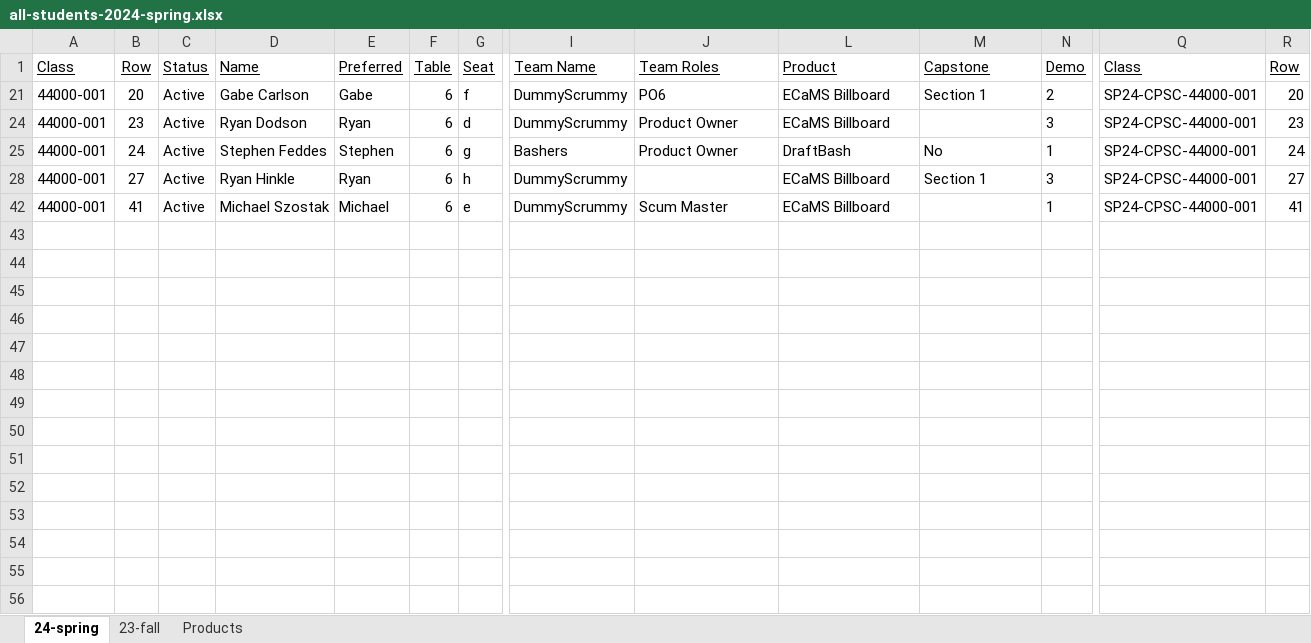
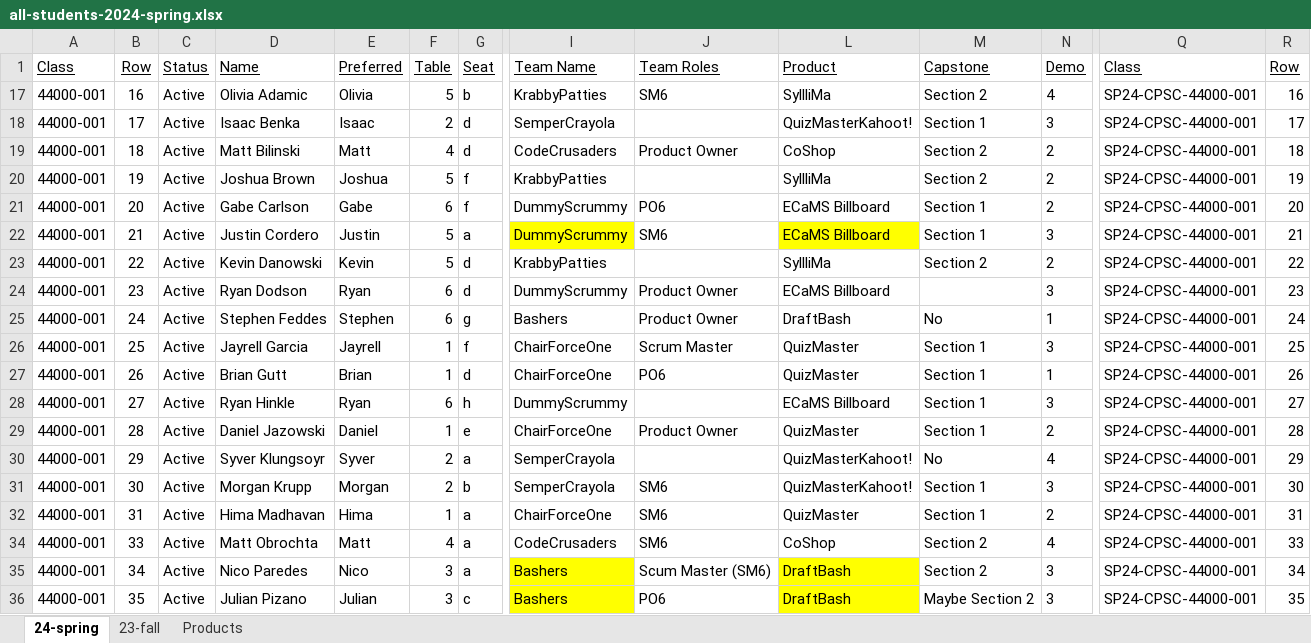
Before and after one commit to EricJPogue/lewis-education-static, an Excel workbook: students/all-students-2024-spring.xlsx, sheet 24-spring, drawn as a sheet; only a part is shown, gaps mark what is left out; the shorter side is filled out with more unchanged rows; values as stored, in another font and other column widths than the file's, no borders; rows hold the shown columns only; the diff covers the shown part only; the diff names each change by its address in the sheet, - before the commit and + after, or states it on an @@ line.

```diff
--- a/students/all-students-2024-spring.xlsx (sheet 24-spring)
+++ b/students/all-students-2024-spring.xlsx (sheet 24-spring)
@@ row 17 unhidden: 44000-001 | 16 | Active | Olivia Adamic | Olivia | 5 | b | KrabbyPatties | SM6 | SyllliMa | Section 2 | 4 | SP24-CPSC-44000-001 | 16 @@
@@ row 18 unhidden: 44000-001 | 17 | Active | Isaac Benka | Isaac | 2 | d | SemperCrayola |  | QuizMasterKahoot! | Section 1 | 3 | SP24-CPSC-44000-001 | 17 @@
@@ row 19 unhidden: 44000-001 | 18 | Active | Matt Bilinski | Matt | 4 | d | CodeCrusaders | Product Owner | CoShop | Section 2 | 2 | SP24-CPSC-44000-001 | 18 @@
@@ row 20 unhidden: 44000-001 | 19 | Active | Joshua Brown | Joshua | 5 | f | KrabbyPatties |  | SyllliMa | Section 2 | 2 | SP24-CPSC-44000-001 | 19 @@
@@ row 22 unhidden: 44000-001 | 21 | Active | Justin Cordero | Justin | 5 | a | DummyScrummy | SM6 | ECaMS Billboard | Section 1 | 3 | SP24-CPSC-44000-001 | 21 @@
@@ row 23 unhidden: 44000-001 | 22 | Active | Kevin Danowski | Kevin | 5 | d | KrabbyPatties |  | SyllliMa | Section 2 | 2 | SP24-CPSC-44000-001 | 22 @@
@@ row 26 unhidden: 44000-001 | 25 | Active | Jayrell Garcia | Jayrell | 1 | f | ChairForceOne | Scrum Master | QuizMaster | Section 1 | 3 | SP24-CPSC-44000-001 | 25 @@
@@ row 27 unhidden: 44000-001 | 26 | Active | Brian Gutt | Brian | 1 | d | ChairForceOne | PO6 | QuizMaster | Section 1 | 1 | SP24-CPSC-44000-001 | 26 @@
@@ row 29 unhidden: 44000-001 | 28 | Active | Daniel Jazowski | Daniel | 1 | e | ChairForceOne | Product Owner | QuizMaster | Section 1 | 2 | SP24-CPSC-44000-001 | 28 @@
@@ row 30 unhidden: 44000-001 | 29 | Active | Syver Klungsoyr | Syver | 2 | a | SemperCrayola |  | QuizMasterKahoot! | No | 4 | SP24-CPSC-44000-001 | 29 @@
@@ row 31 unhidden: 44000-001 | 30 | Active | Morgan Krupp | Morgan | 2 | b | SemperCrayola | SM6 | QuizMasterKahoot! | Section 1 | 3 | SP24-CPSC-44000-001 | 30 @@
@@ row 32 unhidden: 44000-001 | 31 | Active | Hima Madhavan | Hima | 1 | a | ChairForceOne | SM6 | QuizMaster | Section 1 | 2 | SP24-CPSC-44000-001 | 31 @@
@@ row 34 unhidden: 44000-001 | 33 | Active | Matt Obrochta | Matt | 4 | a | CodeCrusaders | SM6 | CoShop | Section 2 | 4 | SP24-CPSC-44000-001 | 33 @@
@@ row 35 unhidden: 44000-001 | 34 | Active | Nico Paredes | Nico | 3 | a | Bashers | Scum Master (SM6) | DraftBash | Section 2 | 3 | SP24-CPSC-44000-001 | 34 @@
@@ row 36 unhidden: 44000-001 | 35 | Active | Julian Pizano | Julian | 3 | c | Bashers | PO6 | DraftBash | Maybe Section 2 | 3 | SP24-CPSC-44000-001 | 35 @@
```
Also changed, not shown: 9 hidden or unhidden rows elsewhere in this sheet, 12 other files.
